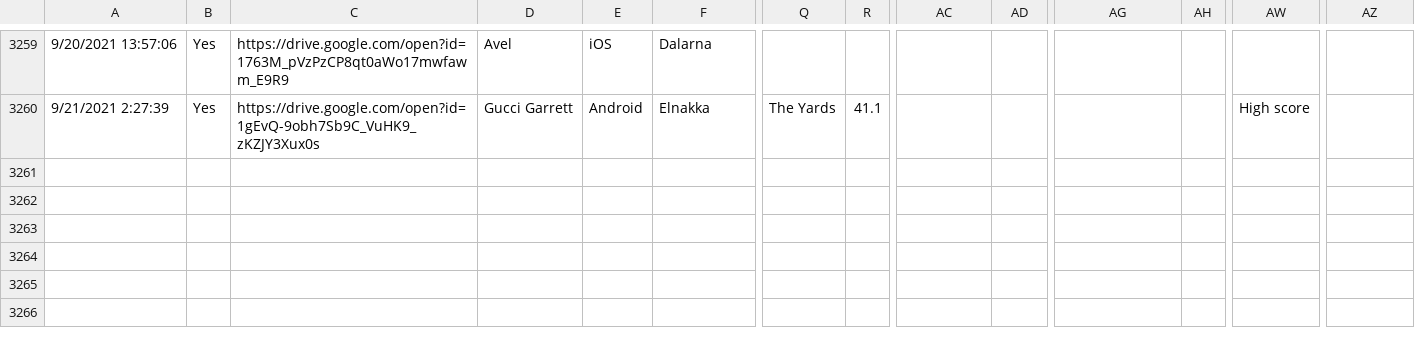
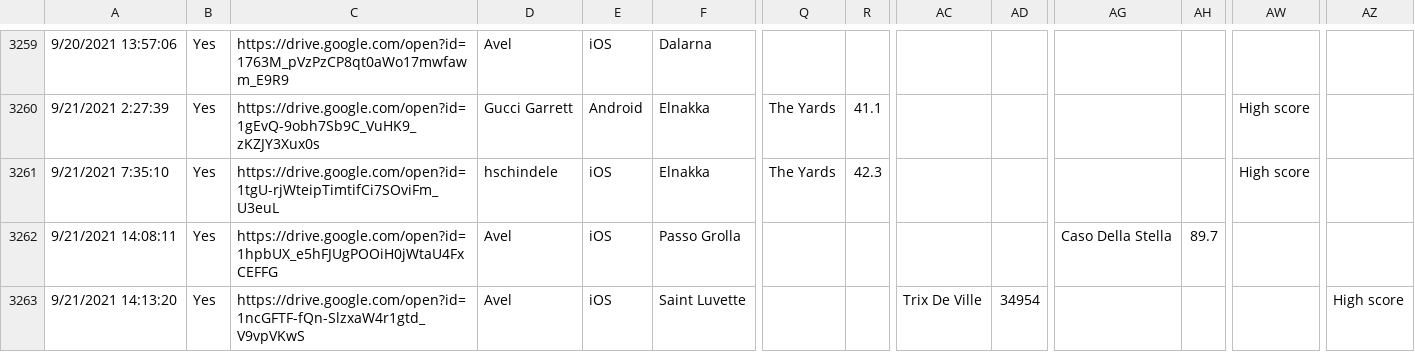
Before and after one commit to hschindele/gmaapp, a CSV file: data/gmaraw.csv, drawn as a sheet; only a part is shown, gaps mark what is left out; rows hold the shown columns only; the diff names each change by its address in the sheet, - before the commit and + after, or states it on an @@ line.

```diff
--- a/data/gmaraw.csv
+++ b/data/gmaraw.csv
+row 3261: 9/21/2021 7:35:10 | Yes | https://drive.google.com/open?id=1tgU-rjWteipTimtifCi7SOviFm_U3euL | hschindele | iOS | Elnakka | The Yards | 42.3 |  |  |  |  | High score
+row 3262: 9/21/2021 14:08:11 | Yes | https://drive.google.com/open?id=1hpbUX_e5hFJUgPOOiH0jWtaU4FxCEFFG | Avel | iOS | Passo Grolla |  |  |  |  | Caso Della Stella | 89.7
+row 3263: 9/21/2021 14:13:20 | Yes | https://drive.google.com/open?id=1ncGFTF-fQn-SlzxaW4r1gtd_V9vpVKwS | Avel | iOS | Saint Luvette |  |  | Trix De Ville | 34954 |  |  |  | High score
```
Also changed, not shown: data/allpbs.csv, data/allwrs.csv, 16 other files.
